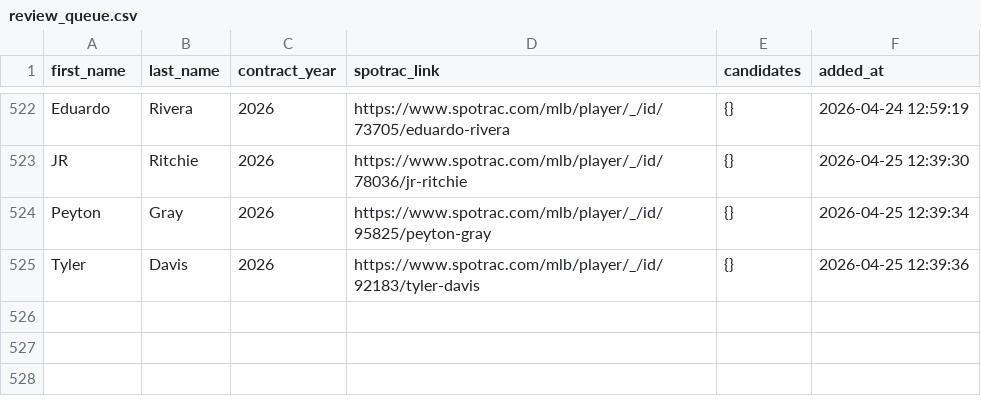
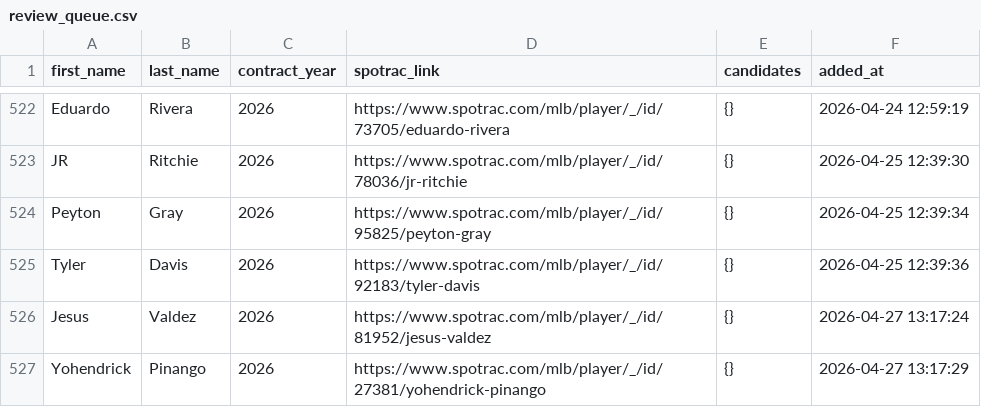
Before and after one commit to FishOfPitt116/MLBContracts, a CSV file: dataset/review_queue.csv, drawn as a sheet; only a part is shown, gaps mark what is left out; the diff names each change by its address in the sheet, - before the commit and + after, or states it on an @@ line.

```diff
--- a/dataset/review_queue.csv
+++ b/dataset/review_queue.csv
+row 526: Jesus | Valdez | 2026 | https://www.spotrac.com/mlb/player/_/id/81952/jesus-valdez | {} | 2026-04-27 13:17:24
+row 527: Yohendrick | Pinango | 2026 | https://www.spotrac.com/mlb/player/_/id/27381/yohendrick-pinango | {} | 2026-04-27 13:17:29
```
Also changed, not shown: dataset/contracts_spotrac.csv.
